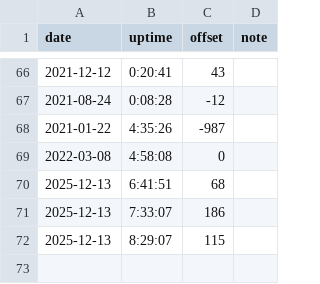
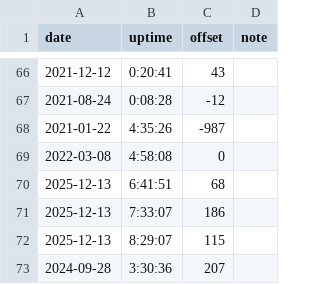
Before and after one commit to nbros/ong_music, a TSV file: offsets.tsv, drawn as a sheet; only a part is shown, gaps mark what is left out.

Commit message:
Offsets of 2024-09-28: only at 3:30:36 +3:27
3:30:36	207

```diff
--- a/offsets.tsv
+++ b/offsets.tsv
@@ -72 +72,2 @@ date	uptime	offset	note
 2025-12-13	8:29:07	115	
+2024-09-28	3:30:36	207	
```
